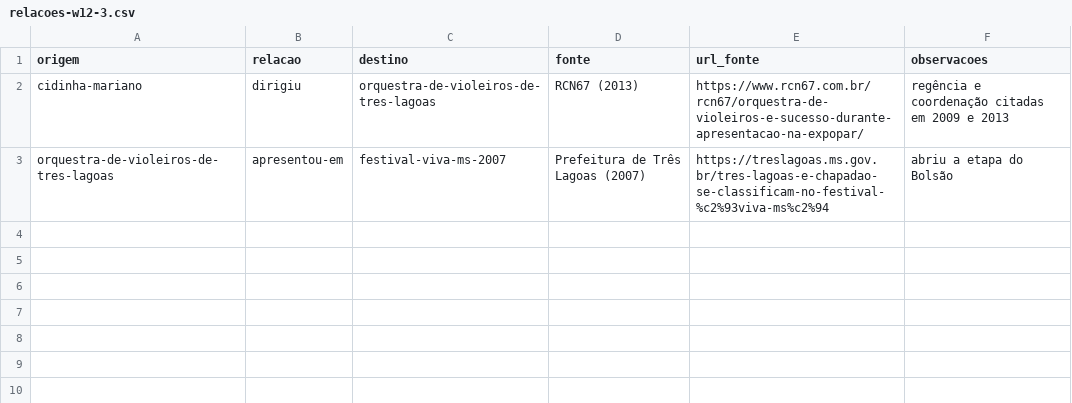
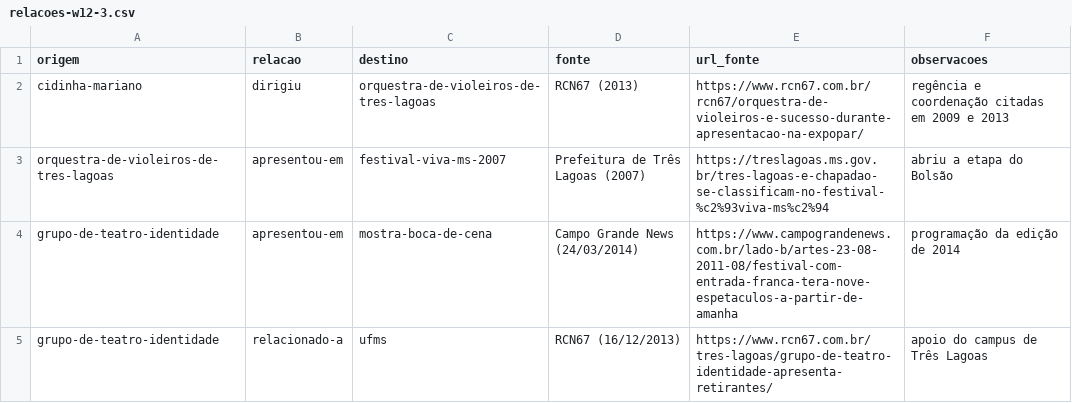
Before and after one commit to VACA18AZUL/wikiculture-ms, a CSV file: dados/propostas/relacoes-w12-3.csv, drawn as a sheet; the diff names each change by its address in the sheet, - before the commit and + after, or states it on an @@ line.

```diff
--- a/dados/propostas/relacoes-w12-3.csv
+++ b/dados/propostas/relacoes-w12-3.csv
+row 4: grupo-de-teatro-identidade | apresentou-em | mostra-boca-de-cena | Campo Grande News (24/03/2014) | https://www.campograndenews.com.br/lado-b/artes-23-08-2011-08/festival-com-entrada-franca-tera-nove-espetaculos-a-partir-de-amanha | programação da edição de 2014
+row 5: grupo-de-teatro-identidade | relacionado-a | ufms | RCN67 (16/12/2013) | https://www.rcn67.com.br/tres-lagoas/grupo-de-teatro-identidade-apresenta-retirantes/ | apoio do campus de Três Lagoas
```
Also changed, not shown: dados/lista-mestra.csv, 31 other files.
